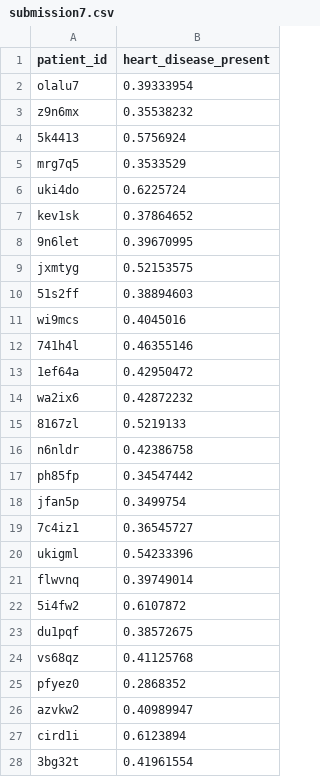
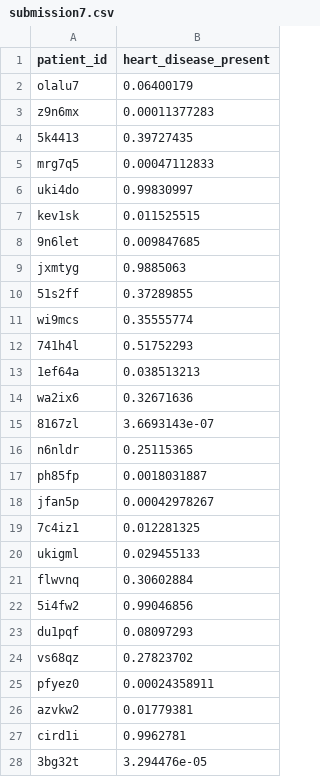
Before and after one commit to paul028/MachineLearningWithaHeart, a CSV file: submission7.csv, drawn as a sheet; only a part is shown; the diff covers the shown part only.

```diff
--- a/submission7.csv
+++ b/submission7.csv
@@ -1,28 +1,28 @@
 patient_id,heart_disease_present
-olalu7,0.39333954
-z9n6mx,0.35538232
-5k4413,0.5756924
-mrg7q5,0.3533529
-uki4do,0.6225724
-kev1sk,0.37864652
-9n6let,0.39670995
-jxmtyg,0.52153575
-51s2ff,0.38894603
-wi9mcs,0.4045016
-741h4l,0.46355146
-1ef64a,0.42950472
-wa2ix6,0.42872232
-8167zl,0.5219133
-n6nldr,0.42386758
-ph85fp,0.34547442
-jfan5p,0.3499754
-7c4iz1,0.36545727
-ukigml,0.54233396
-flwvnq,0.39749014
-5i4fw2,0.6107872
-du1pqf,0.38572675
-vs68qz,0.41125768
-pfyez0,0.2868352
-azvkw2,0.40989947
-cird1i,0.6123894
-3bg32t,0.41961554
+olalu7,0.06400179
+z9n6mx,0.00011377283
+5k4413,0.39727435
+mrg7q5,0.00047112833
+uki4do,0.99830997
+kev1sk,0.011525515
+9n6let,0.009847685
+jxmtyg,0.9885063
+51s2ff,0.37289855
+wi9mcs,0.35555774
+741h4l,0.51752293
+1ef64a,0.038513213
+wa2ix6,0.32671636
+8167zl,3.6693143e-07
+n6nldr,0.25115365
+ph85fp,0.0018031887
+jfan5p,0.00042978267
+7c4iz1,0.012281325
+ukigml,0.029455133
+flwvnq,0.30602884
+5i4fw2,0.99046856
+du1pqf,0.08097293
+vs68qz,0.27823702
+pfyez0,0.00024358911
+azvkw2,0.01779381
+cird1i,0.9962781
+3bg32t,3.294476e-05
```
Also changed, not shown: 63 edited cells elsewhere in this file, 7 other files.
